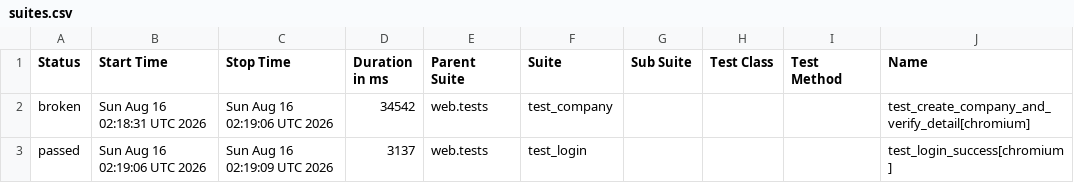
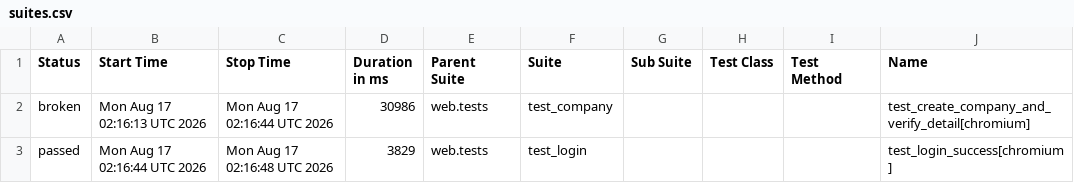
Before and after one commit to rizkyiff/Playwright-Python-With-AI, a CSV file: data/suites.csv, drawn as a sheet; only a part is shown; the diff names each change by its address in the sheet, - before the commit and + after, or states it on an @@ line.

```diff
--- a/data/suites.csv
+++ b/data/suites.csv
-B2 (Start Time): Sun Aug 16 02:18:31 UTC 2026
+B2 (Start Time): Mon Aug 17 02:16:13 UTC 2026
-C2 (Stop Time): Sun Aug 16 02:19:06 UTC 2026
+C2 (Stop Time): Mon Aug 17 02:16:44 UTC 2026
-D2 (Duration in ms): 34542
+D2 (Duration in ms): 30986
-B3 (Start Time): Sun Aug 16 02:19:06 UTC 2026
+B3 (Start Time): Mon Aug 17 02:16:44 UTC 2026
-C3 (Stop Time): Sun Aug 16 02:19:09 UTC 2026
+C3 (Stop Time): Mon Aug 17 02:16:48 UTC 2026
-D3 (Duration in ms): 3137
+D3 (Duration in ms): 3829
```
Also changed, not shown: 26 other files.
